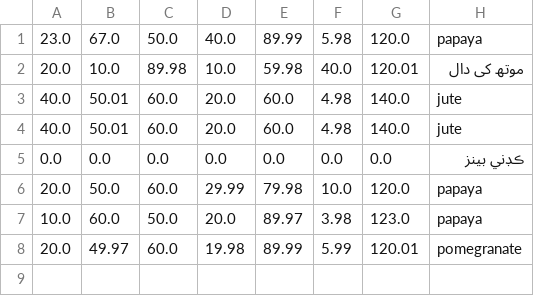
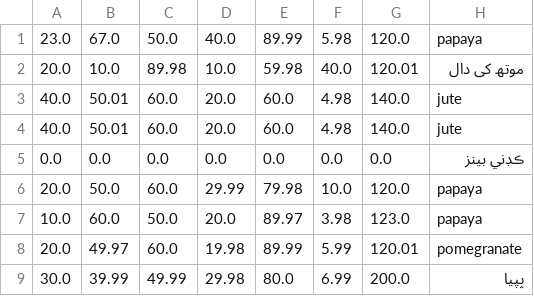
Before and after one commit to Mukhtyarkhan/YieldWise_Crop_recommender--, a CSV file: data/user_input_data.csv, drawn as a sheet; the diff names each change by its address in the sheet, - before the commit and + after, or states it on an @@ line.

```diff
--- a/data/user_input_data.csv
+++ b/data/user_input_data.csv
+row 9: 30.0 | 39.99 | 49.99 | 29.98 | 80.0 | 6.99 | 200.0 | پپيا
```
Also changed, not shown: 3 other files.
